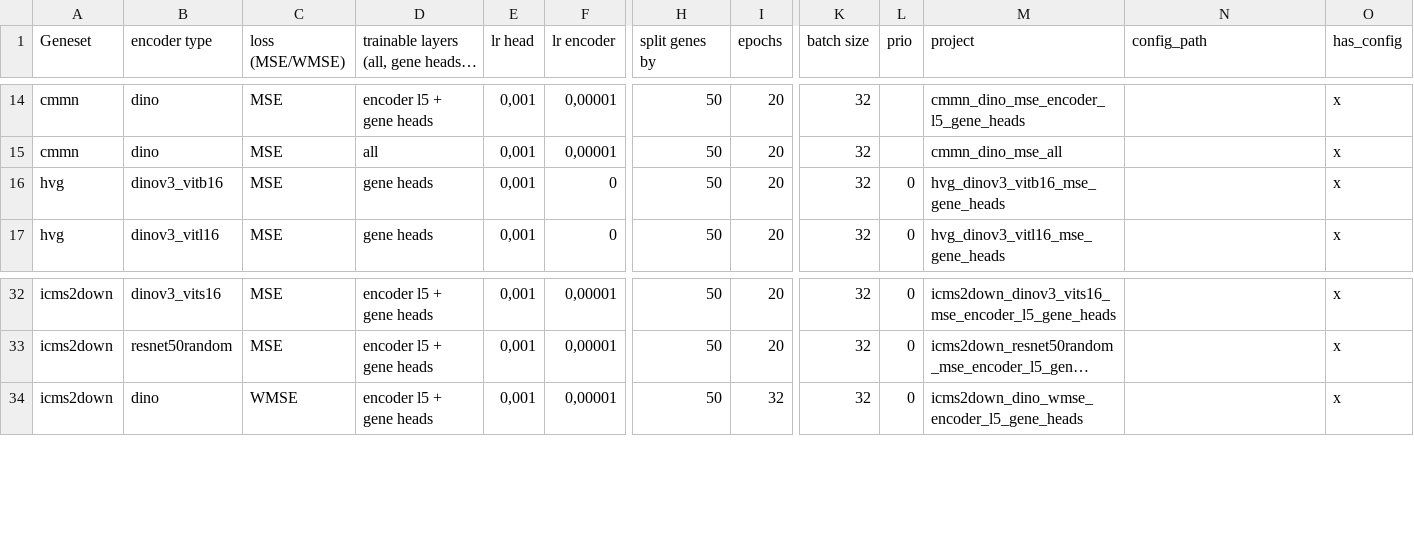
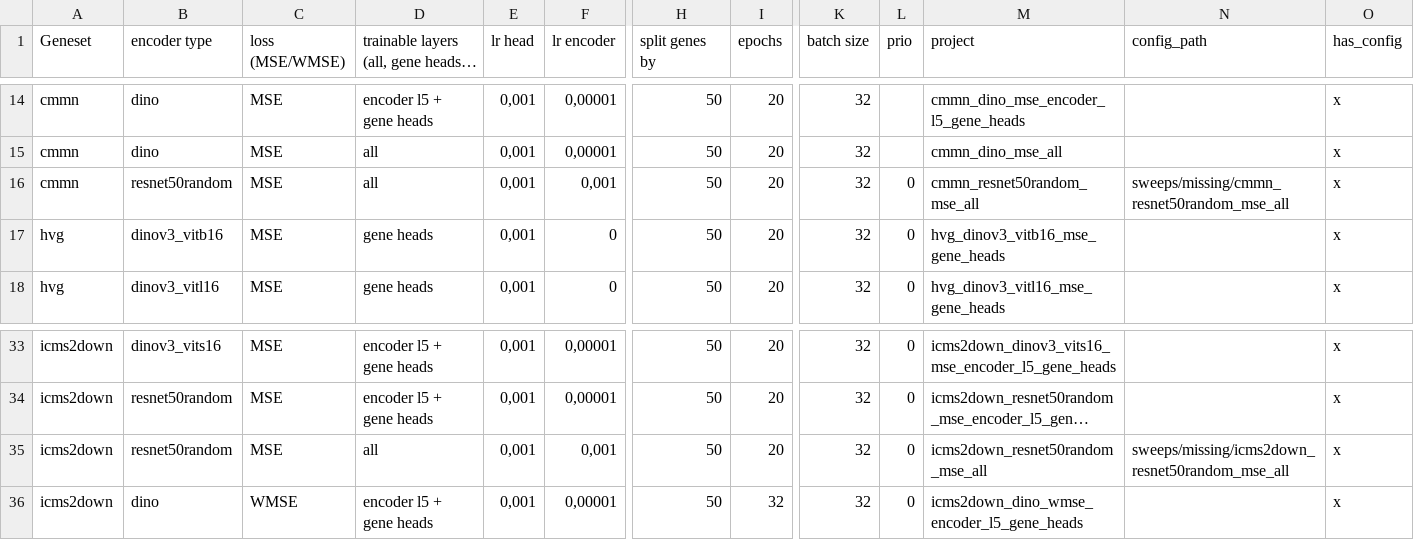
Before and after one commit to jthielmann/xai_cc, a CSV file: models_overview_full.csv, drawn as a sheet; only a part is shown, gaps mark what is left out; long unchanged cells end in …; rows hold the shown columns only; the diff names each change by its address in the sheet, - before the commit and + after, or states it on an @@ line.

Commit message:
config update

```diff
--- a/models_overview_full.csv
+++ b/models_overview_full.csv
+row 16: cmmn | resnet50random | MSE | all | 0,001 | 0,001 | 50 | 20 | 32 | 0 | cmmn_resnet50random_mse_all | sweeps/missing/cmmn_resnet50random_mse_all | x
+row 35: icms2down | resnet50random | MSE | all | 0,001 | 0,001 | 50 | 20 | 32 | 0 | icms2down_resnet50random_mse_all | sweeps/missing/icms2down_resnet50random_mse_all | x
```
Also changed, not shown: 10 other files.
